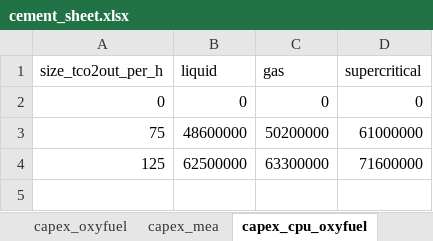
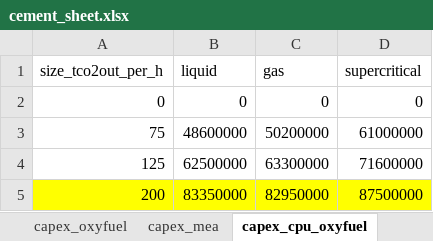
Before and after one commit to lucabert01/AdOpT-NET0_luca, an Excel workbook: adopt_net0/database/templates/technology_data/Industrial/CementHybridCCS_data/cement_sheet.xlsx, sheet capex_cpu_oxyfuel, drawn as a sheet; values as stored, in another font and other column widths than the file's, no borders; the diff names each change by its address in the sheet, - before the commit and + after, or states it on an @@ line.

Commit message:
fixed ranges of oxyfuel by adding extrapolated sizes and costs

```diff
--- a/adopt_net0/database/templates/technology_data/Industrial/CementHybridCCS_data/cement_sheet.xlsx (sheet capex_cpu_oxyfuel)
+++ b/adopt_net0/database/templates/technology_data/Industrial/CementHybridCCS_data/cement_sheet.xlsx (sheet capex_cpu_oxyfuel)
+row 5: 200 | 83350000 | 82950000 | 87500000
```
Also changed, not shown: sheet capex_compressor_mea, sheet capex_oxyfuel, sheet capex_mea, 1 other file.
